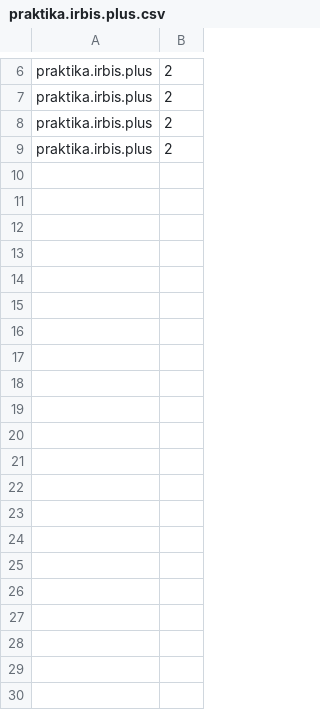
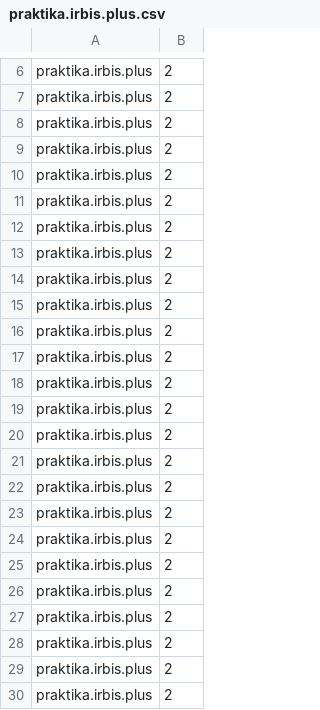
Before and after one commit to Roman-Chehovskiy/ApiNews, a CSV file: src/main/resources/csv/praktika.irbis.plus.csv, drawn as a sheet; only a part is shown, gaps mark what is left out; the diff names each change by its address in the sheet, - before the commit and + after, or states it on an @@ line.

```diff
--- a/src/main/resources/csv/praktika.irbis.plus.csv
+++ b/src/main/resources/csv/praktika.irbis.plus.csv
+row 10: praktika.irbis.plus | 2
+row 11: praktika.irbis.plus | 2
+row 12: praktika.irbis.plus | 2
+row 13: praktika.irbis.plus | 2
+row 14: praktika.irbis.plus | 2
+row 15: praktika.irbis.plus | 2
+row 16: praktika.irbis.plus | 2
+row 17: praktika.irbis.plus | 2
+row 18: praktika.irbis.plus | 2
+row 19: praktika.irbis.plus | 2
+row 20: praktika.irbis.plus | 2
+row 21: praktika.irbis.plus | 2
+row 22: praktika.irbis.plus | 2
+row 23: praktika.irbis.plus | 2
+row 24: praktika.irbis.plus | 2
+row 25: praktika.irbis.plus | 2
+row 26: praktika.irbis.plus | 2
+row 27: praktika.irbis.plus | 2
+row 28: praktika.irbis.plus | 2
+row 29: praktika.irbis.plus | 2
+row 30: praktika.irbis.plus | 2
```
Also changed, not shown: 27 other files.
